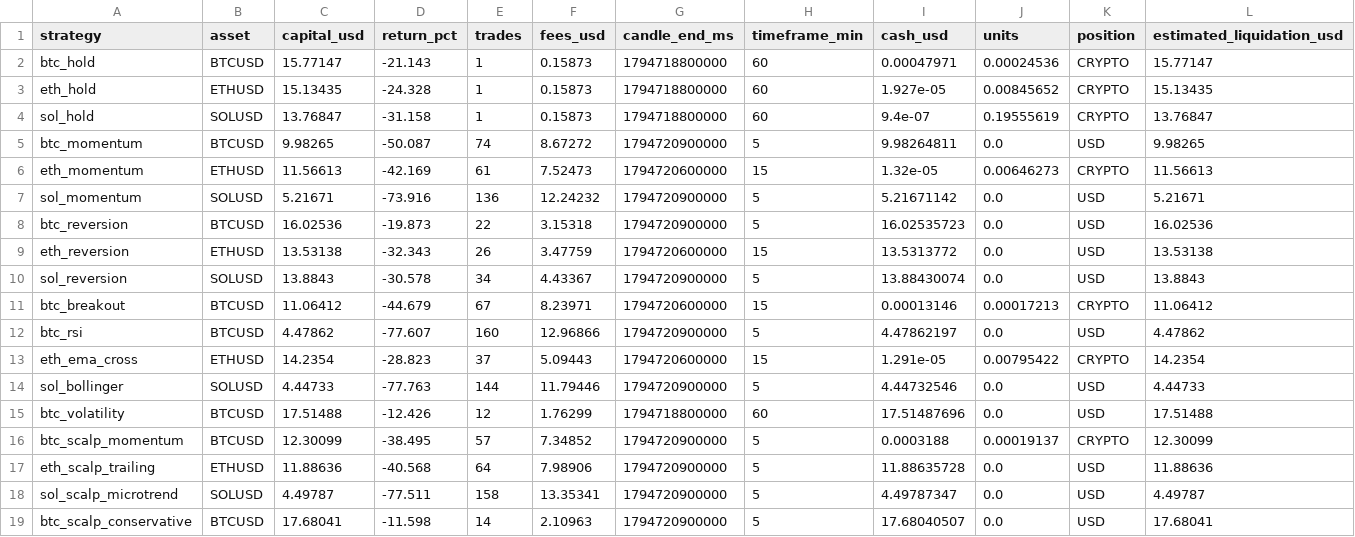
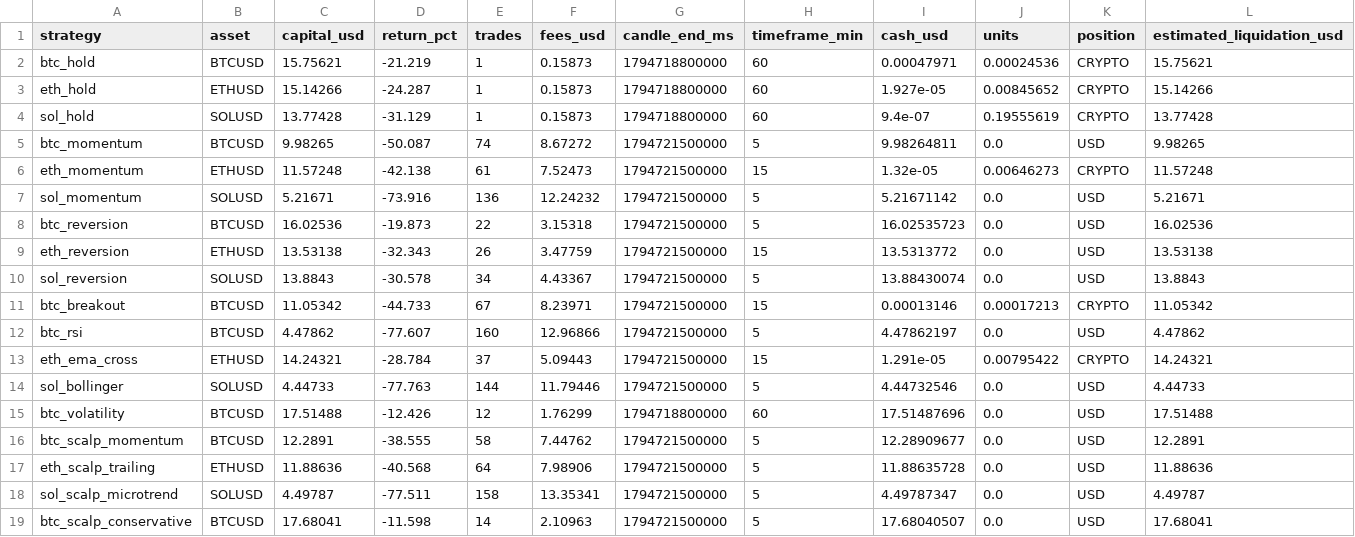
Before and after one commit to SeikoChillBot/AI-Trading, a CSV file: reports/realistic_latest.csv, drawn as a sheet.

```diff
--- a/reports/realistic_latest.csv
+++ b/reports/realistic_latest.csv
@@ -1,19 +1,19 @@
 strategy,asset,capital_usd,return_pct,trades,fees_usd,candle_end_ms,timeframe_min,cash_usd,units,position,estimated_liquidation_usd
-btc_hold,BTCUSD,15.77147,-21.143,1,0.15873,1794718800000,60,0.00047971,0.00024536,CRYPTO,15.77147
-eth_hold,ETHUSD,15.13435,-24.328,1,0.15873,1794718800000,60,1.927e-05,0.00845652,CRYPTO,15.13435
-sol_hold,SOLUSD,13.76847,-31.158,1,0.15873,1794718800000,60,9.4e-07,0.19555619,CRYPTO,13.76847
-btc_momentum,BTCUSD,9.98265,-50.087,74,8.67272,1794720900000,5,9.98264811,0.0,USD,9.98265
-eth_momentum,ETHUSD,11.56613,-42.169,61,7.52473,1794720600000,15,1.32e-05,0.00646273,CRYPTO,11.56613
-sol_momentum,SOLUSD,5.21671,-73.916,136,12.24232,1794720900000,5,5.21671142,0.0,USD,5.21671
-btc_reversion,BTCUSD,16.02536,-19.873,22,3.15318,1794720900000,5,16.02535723,0.0,USD,16.02536
-eth_reversion,ETHUSD,13.53138,-32.343,26,3.47759,1794720600000,15,13.5313772,0.0,USD,13.53138
-sol_reversion,SOLUSD,13.8843,-30.578,34,4.43367,1794720900000,5,13.88430074,0.0,USD,13.8843
-btc_breakout,BTCUSD,11.06412,-44.679,67,8.23971,1794720600000,15,0.00013146,0.00017213,CRYPTO,11.06412
-btc_rsi,BTCUSD,4.47862,-77.607,160,12.96866,1794720900000,5,4.47862197,0.0,USD,4.47862
-eth_ema_cross,ETHUSD,14.2354,-28.823,37,5.09443,1794720600000,15,1.291e-05,0.00795422,CRYPTO,14.2354
-sol_bollinger,SOLUSD,4.44733,-77.763,144,11.79446,1794720900000,5,4.44732546,0.0,USD,4.44733
+btc_hold,BTCUSD,15.75621,-21.219,1,0.15873,1794718800000,60,0.00047971,0.00024536,CRYPTO,15.75621
+eth_hold,ETHUSD,15.14266,-24.287,1,0.15873,1794718800000,60,1.927e-05,0.00845652,CRYPTO,15.14266
+sol_hold,SOLUSD,13.77428,-31.129,1,0.15873,1794718800000,60,9.4e-07,0.19555619,CRYPTO,13.77428
+btc_momentum,BTCUSD,9.98265,-50.087,74,8.67272,1794721500000,5,9.98264811,0.0,USD,9.98265
+eth_momentum,ETHUSD,11.57248,-42.138,61,7.52473,1794721500000,15,1.32e-05,0.00646273,CRYPTO,11.57248
+sol_momentum,SOLUSD,5.21671,-73.916,136,12.24232,1794721500000,5,5.21671142,0.0,USD,5.21671
+btc_reversion,BTCUSD,16.02536,-19.873,22,3.15318,1794721500000,5,16.02535723,0.0,USD,16.02536
+eth_reversion,ETHUSD,13.53138,-32.343,26,3.47759,1794721500000,15,13.5313772,0.0,USD,13.53138
+sol_reversion,SOLUSD,13.8843,-30.578,34,4.43367,1794721500000,5,13.88430074,0.0,USD,13.8843
+btc_breakout,BTCUSD,11.05342,-44.733,67,8.23971,1794721500000,15,0.00013146,0.00017213,CRYPTO,11.05342
+btc_rsi,BTCUSD,4.47862,-77.607,160,12.96866,1794721500000,5,4.47862197,0.0,USD,4.47862
+eth_ema_cross,ETHUSD,14.24321,-28.784,37,5.09443,1794721500000,15,1.291e-05,0.00795422,CRYPTO,14.24321
+sol_bollinger,SOLUSD,4.44733,-77.763,144,11.79446,1794721500000,5,4.44732546,0.0,USD,4.44733
 btc_volatility,BTCUSD,17.51488,-12.426,12,1.76299,1794718800000,60,17.51487696,0.0,USD,17.51488
-btc_scalp_momentum,BTCUSD,12.30099,-38.495,57,7.34852,1794720900000,5,0.0003188,0.00019137,CRYPTO,12.30099
-eth_scalp_trailing,ETHUSD,11.88636,-40.568,64,7.98906,1794720900000,5,11.88635728,0.0,USD,11.88636
-sol_scalp_microtrend,SOLUSD,4.49787,-77.511,158,13.35341,1794720900000,5,4.49787347,0.0,USD,4.49787
-btc_scalp_conservative,BTCUSD,17.68041,-11.598,14,2.10963,1794720900000,5,17.68040507,0.0,USD,17.68041
+btc_scalp_momentum,BTCUSD,12.2891,-38.555,58,7.44762,1794721500000,5,12.28909677,0.0,USD,12.2891
+eth_scalp_trailing,ETHUSD,11.88636,-40.568,64,7.98906,1794721500000,5,11.88635728,0.0,USD,11.88636
+sol_scalp_microtrend,SOLUSD,4.49787,-77.511,158,13.35341,1794721500000,5,4.49787347,0.0,USD,4.49787
+btc_scalp_conservative,BTCUSD,17.68041,-11.598,14,2.10963,1794721500000,5,17.68040507,0.0,USD,17.68041
```
Also changed, not shown: reports/latest.csv, reports/realistic_orders.csv, 15 other files.
